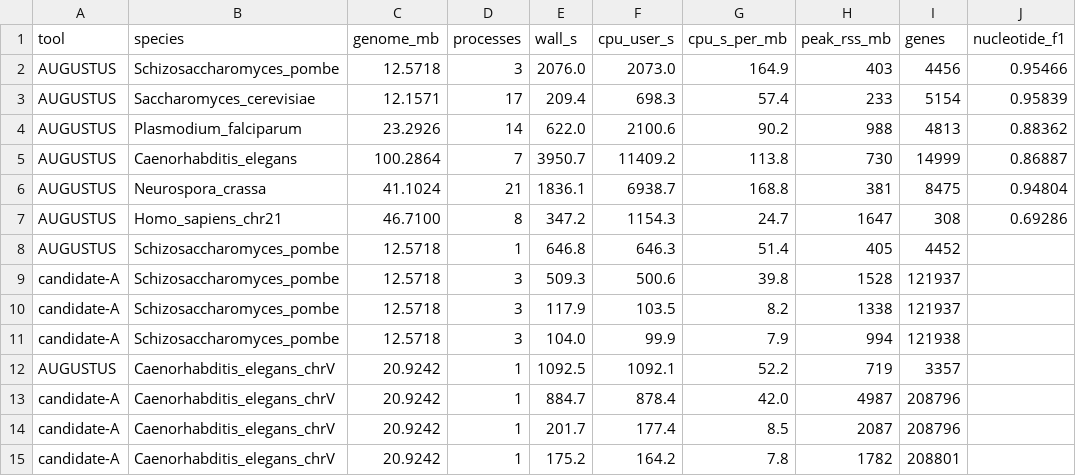
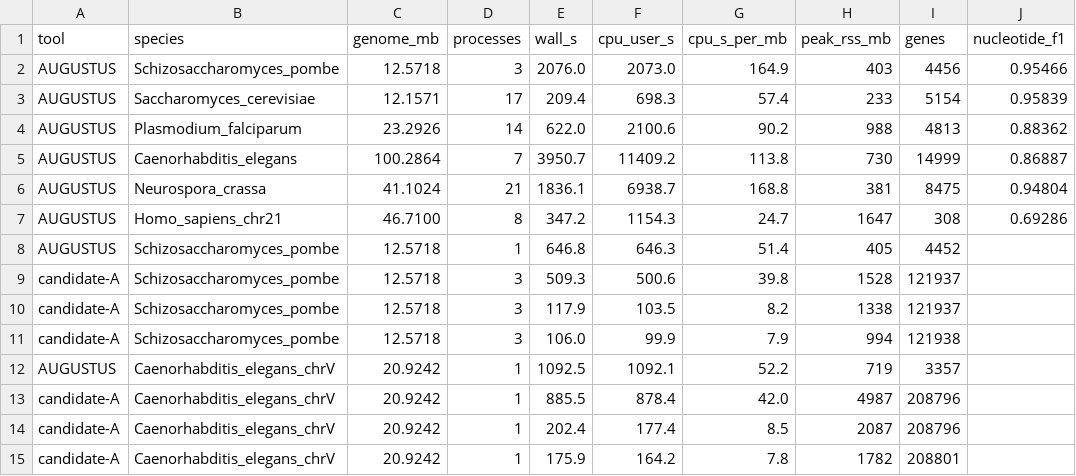
Before and after one commit to nekrut/annotation, a TSV file: docs/cost-baseline/measured.tsv, drawn as a sheet; only a part is shown; the diff names each change by its address in the sheet, - before the commit and + after, or states it on an @@ line.

```diff
--- a/docs/cost-baseline/measured.tsv
+++ b/docs/cost-baseline/measured.tsv
-E11 (wall_s): 104.0
+E11 (wall_s): 106.0
-E13 (wall_s): 884.7
+E13 (wall_s): 885.5
-E14 (wall_s): 201.7
+E14 (wall_s): 202.4
-E15 (wall_s): 175.2
+E15 (wall_s): 175.9
```
Also changed, not shown: 1 other file.
